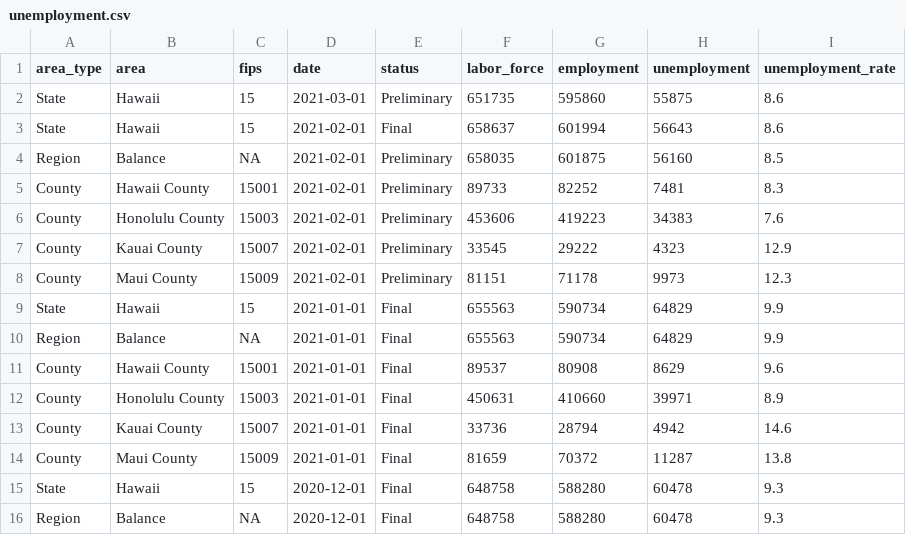
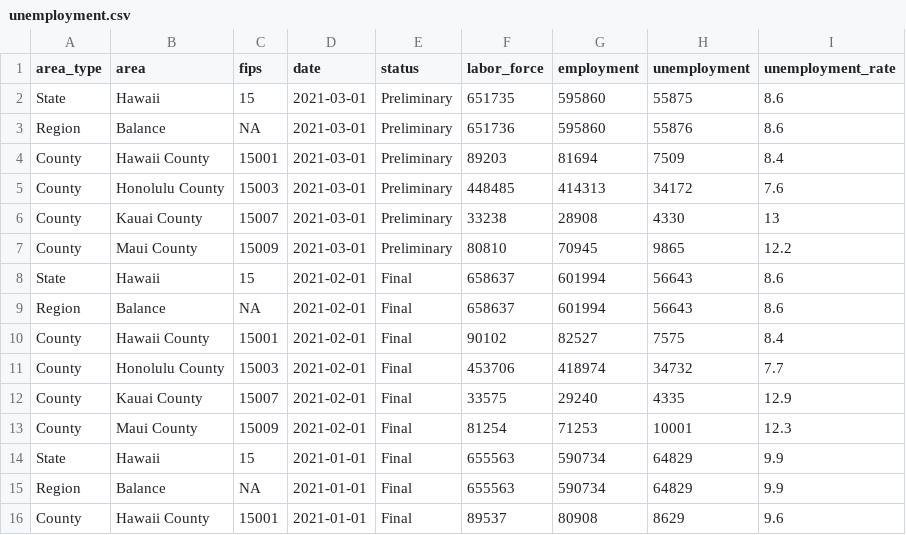
Before and after one commit to isaFos/hawaii-pulse, a CSV file: data/unemployment.csv, drawn as a sheet; only a part is shown; the shorter side is filled out with more unchanged rows.

Commit message:
Update data

```diff
--- a/data/unemployment.csv
+++ b/data/unemployment.csv
@@ -2,8 +2,13 @@ area_type,area,fips,date,status,labor_force,employment,unemployment,unemployment
 State,Hawaii,15,2021-03-01,Preliminary,651735,595860,55875,8.6
+Region,Balance,NA,2021-03-01,Preliminary,651736,595860,55876,8.6
+County,Hawaii County,15001,2021-03-01,Preliminary,89203,81694,7509,8.4
+County,Honolulu County,15003,2021-03-01,Preliminary,448485,414313,34172,7.6
+County,Kauai County,15007,2021-03-01,Preliminary,33238,28908,4330,13
+County,Maui County,15009,2021-03-01,Preliminary,80810,70945,9865,12.2
 State,Hawaii,15,2021-02-01,Final,658637,601994,56643,8.6
-Region,Balance,NA,2021-02-01,Preliminary,658035,601875,56160,8.5
-County,Hawaii County,15001,2021-02-01,Preliminary,89733,82252,7481,8.3
-County,Honolulu County,15003,2021-02-01,Preliminary,453606,419223,34383,7.6
-County,Kauai County,15007,2021-02-01,Preliminary,33545,29222,4323,12.9
-County,Maui County,15009,2021-02-01,Preliminary,81151,71178,9973,12.3
+Region,Balance,NA,2021-02-01,Final,658637,601994,56643,8.6
+County,Hawaii County,15001,2021-02-01,Final,90102,82527,7575,8.4
+County,Honolulu County,15003,2021-02-01,Final,453706,418974,34732,7.7
+County,Kauai County,15007,2021-02-01,Final,33575,29240,4335,12.9
+County,Maui County,15009,2021-02-01,Final,81254,71253,10001,12.3
 State,Hawaii,15,2021-01-01,Final,655563,590734,64829,9.9
```
Also changed, not shown: data/counties.csv.
